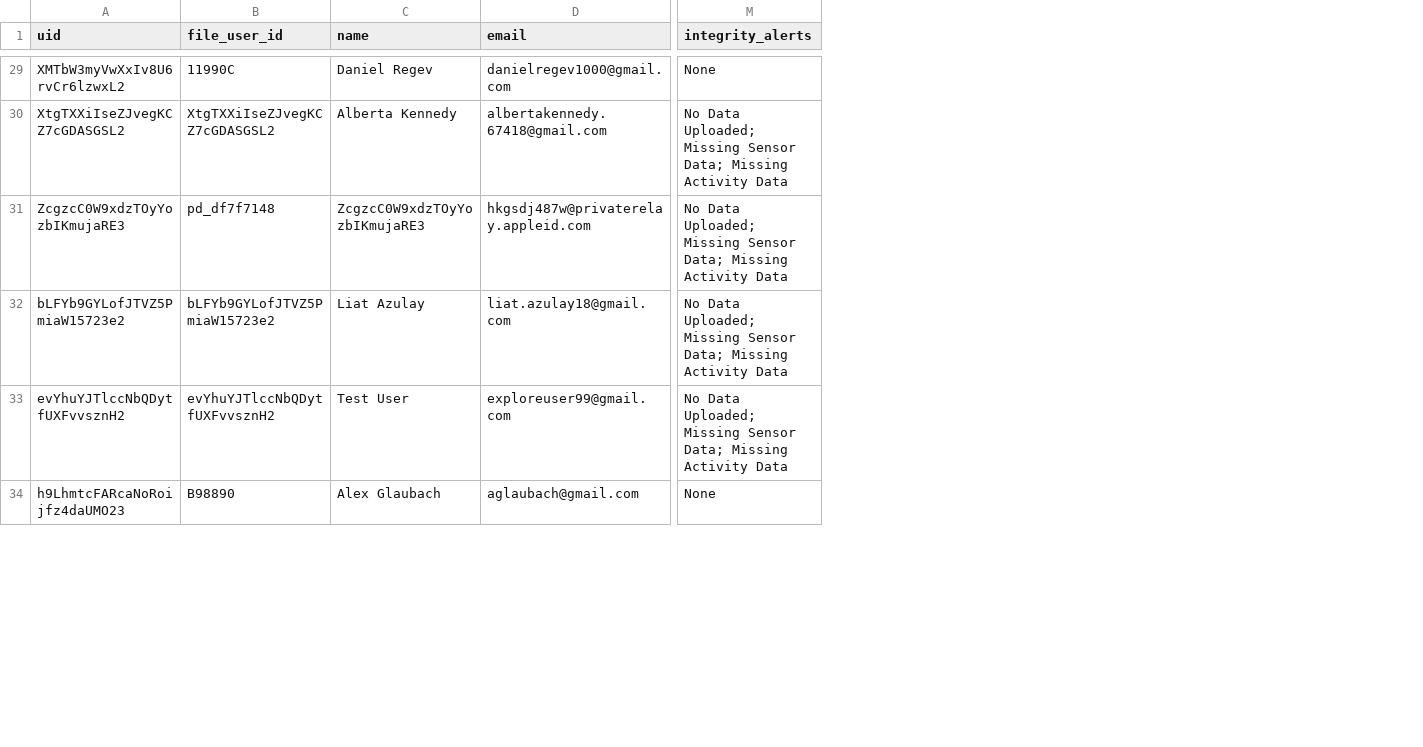
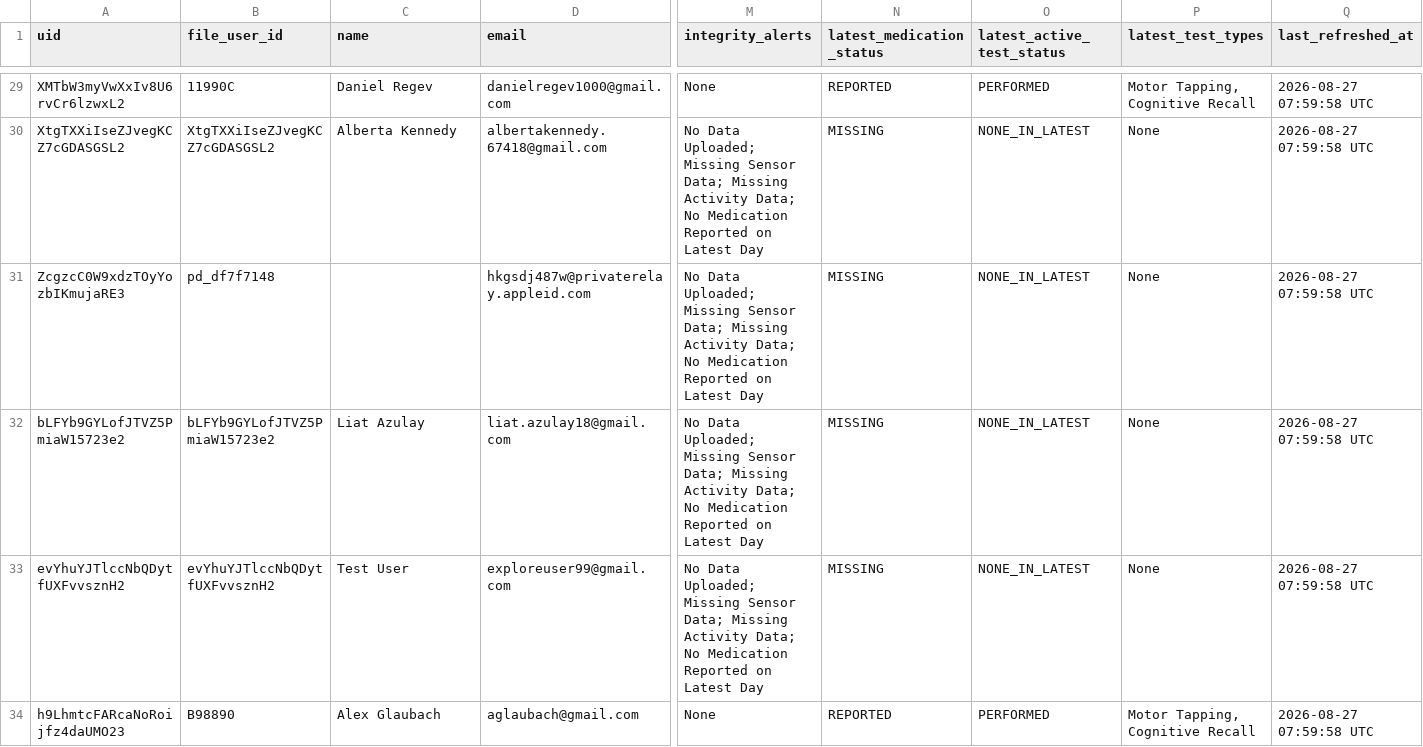
Before and after one commit to dopax35/dopax-mobile, a CSV file: master_user_progress_review.csv, drawn as a sheet; only a part is shown, gaps mark what is left out; the diff covers the shown part only; the diff names each change by its address in the sheet, - before the commit and + after, or states it on an @@ line.

Commit message:
feat(admin): UX/UI overhaul, live data status, 30s revalidation, last-day medication reporting, and latest-file active test compliance

```diff
--- a/master_user_progress_review.csv
+++ b/master_user_progress_review.csv
+column N (latest_medication_status), rows 29-34: REPORTED | MISSING | MISSING | MISSING | MISSING | REPORTED
+column O (latest_active_test_status), rows 29-34: PERFORMED | NONE_IN_LATEST | NONE_IN_LATEST | NONE_IN_LATEST | NONE_IN_LATEST | PERFORMED
+column P (latest_test_types), rows 29-34: Motor Tapping, Cognitive Recall | None | None | None | None | Motor Tapping, Cognitive Recall
+column Q (last_refreshed_at), rows 29-34: all 2026-08-27 07:59:58 UTC
-M30:M33 (integrity_alerts): …Missing Activity Data
+M30:M33 (integrity_alerts): …Missing Activity Data; No Medication Reported on Latest Day
-C31 (name): ZcgzcC0W9xdzTOyYozbIKmujaRE3
+C31 (name): (empty)
```
Also changed, not shown: 27 edited cells elsewhere in this file, 5 other files.
